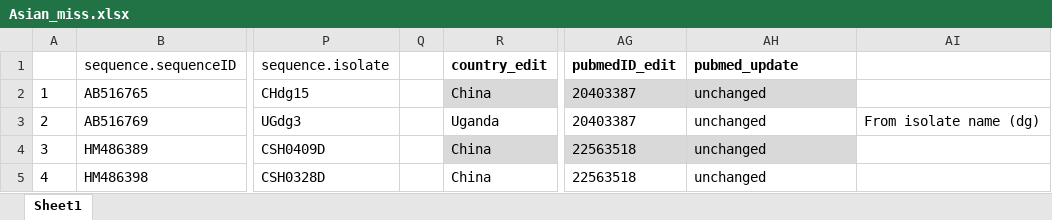
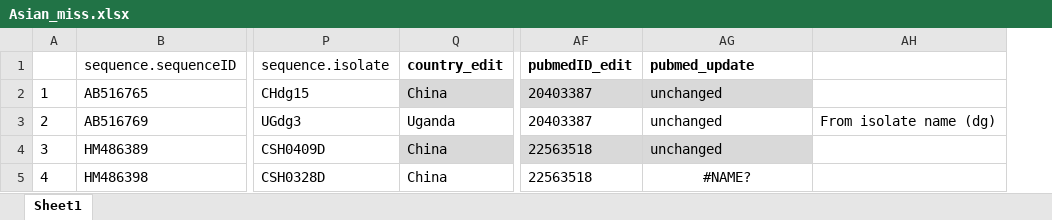
Before and after one commit to giffordlabcvr/NCBI-RABV-GLUE, an Excel workbook: tabular/Asia/Asian_miss.xlsx, sheet Sheet1, drawn as a sheet; only a part is shown, gaps mark what is left out; values as stored, in another font and other column widths than the file's, no borders; conditional formats not drawn; removed rows and columns are numbered as before the commit, all else as after; the diff names each change by its address in the sheet, - before the commit and + after, or states it on an @@ line.

Commit message:
Tabular versions of excel files

```diff
--- a/tabular/Asia/Asian_miss.xlsx (sheet Sheet1)
+++ b/tabular/Asia/Asian_miss.xlsx (sheet Sheet1)
-column Q, empty
-AG5 (pubmed_update): unchanged
+AG5 (pubmed_update): #NAME?
-AG5 alignment: left
+AG5 alignment: center
```
Also changed, not shown: tabular/Africa/CosmoAF1bmiss.xlsx, tabular/Africa/CosmoAf1cmiss.xlsx, 8 other files.
